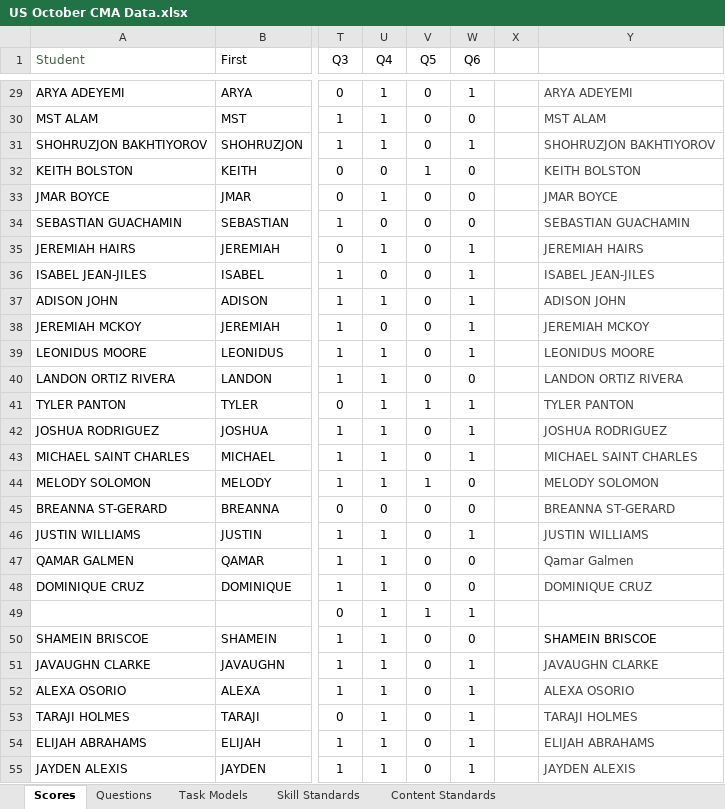
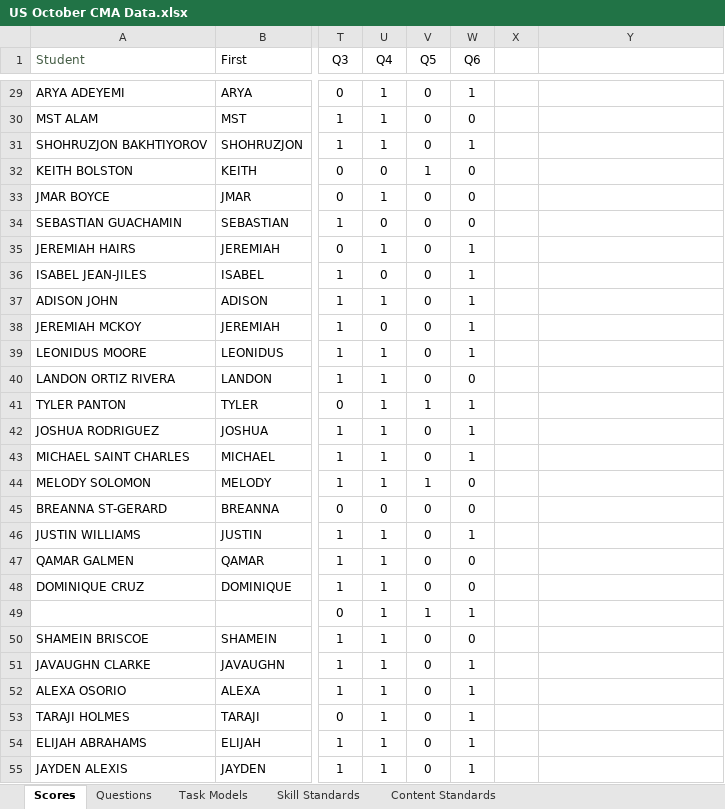
Before and after one commit to coledushin/GWHS, an Excel workbook: US/October CMA/US October CMA Data.xlsx, sheet Scores, drawn as a sheet; only a part is shown, gaps mark what is left out; values as stored, in another font and other column widths than the file's, no borders; conditional formats and table styles not drawn; the diff covers the shown part only; the diff names each change by its address in the sheet, - before the commit and + after, or states it on an @@ line.

Commit message:
Hints removed, US updated with Klein pd 8 scores

```diff
--- a/US/October CMA/US October CMA Data.xlsx (sheet Scores)
+++ b/US/October CMA/US October CMA Data.xlsx (sheet Scores)
-Y29: ARYA ADEYEMI
+Y29: (empty)
-Y30: MST ALAM
+Y30: (empty)
-Y31: SHOHRUZJON BAKHTIYOROV
+Y31: (empty)
-Y32: KEITH BOLSTON
+Y32: (empty)
-Y33: JMAR BOYCE
+Y33: (empty)
-Y34: SEBASTIAN GUACHAMIN
+Y34: (empty)
-Y35: JEREMIAH HAIRS
+Y35: (empty)
-Y36: ISABEL JEAN-JILES
+Y36: (empty)
-Y37: ADISON JOHN
+Y37: (empty)
-Y38: JEREMIAH MCKOY
+Y38: (empty)
-Y39: LEONIDUS MOORE
+Y39: (empty)
-Y40: LANDON ORTIZ RIVERA
+Y40: (empty)
-Y41: TYLER PANTON
+Y41: (empty)
-Y42: JOSHUA RODRIGUEZ
+Y42: (empty)
-Y43: MICHAEL SAINT CHARLES
+Y43: (empty)
-Y44: MELODY SOLOMON
+Y44: (empty)
-Y45: BREANNA ST-GERARD
+Y45: (empty)
-Y46: JUSTIN WILLIAMS
+Y46: (empty)
-Y47: Qamar Galmen
+Y47: (empty)
-Y48: DOMINIQUE CRUZ
+Y48: (empty)
-Y50: SHAMEIN BRISCOE
+Y50: (empty)
-Y51: JAVAUGHN CLARKE
+Y51: (empty)
-Y52: ALEXA OSORIO
+Y52: (empty)
-Y53: TARAJI HOLMES
+Y53: (empty)
-Y54: ELIJAH ABRAHAMS
+Y54: (empty)
-Y55: JAYDEN ALEXIS
+Y55: (empty)
```
Also changed, not shown: 20 added rows and 93 edited cells elsewhere in this sheet, sheet Questions, formulas that keep their value, 9 other files.
